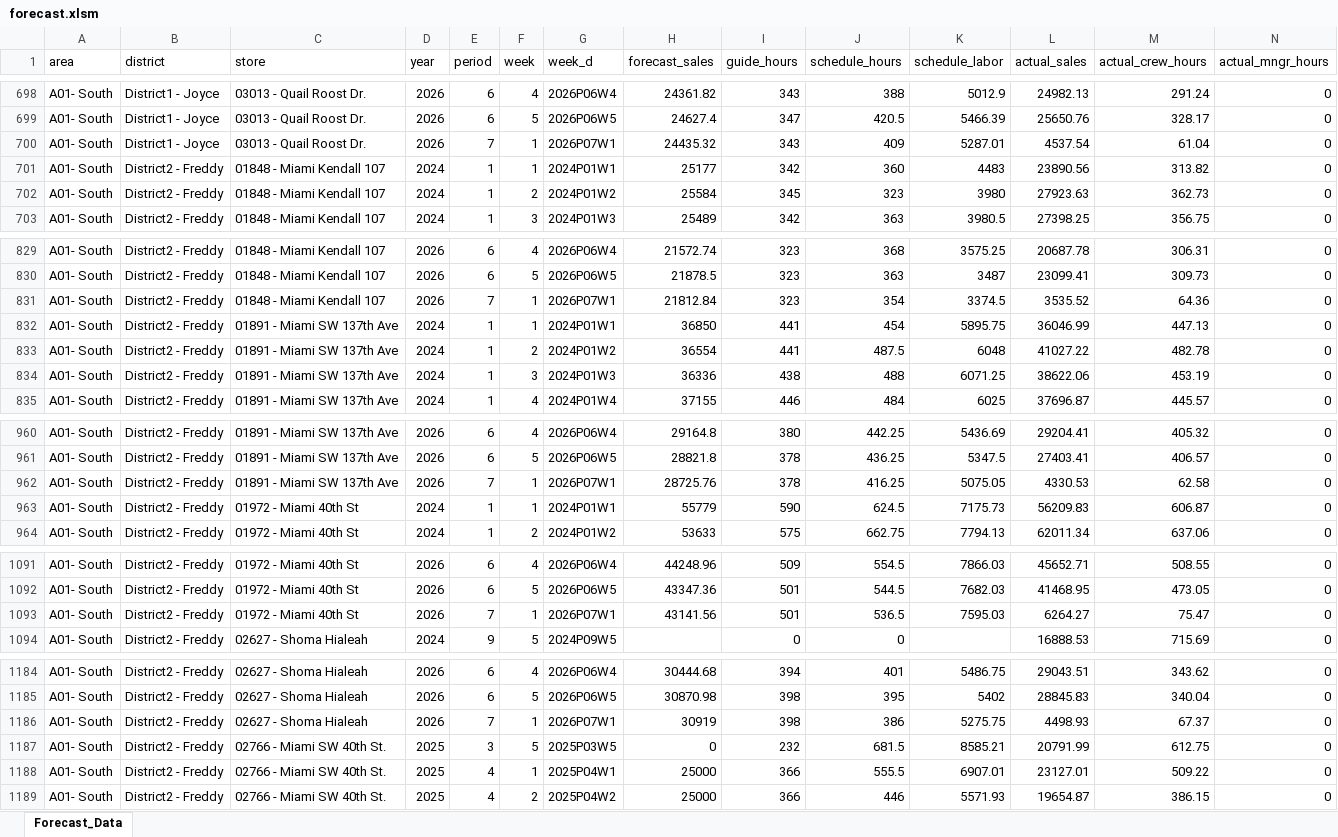
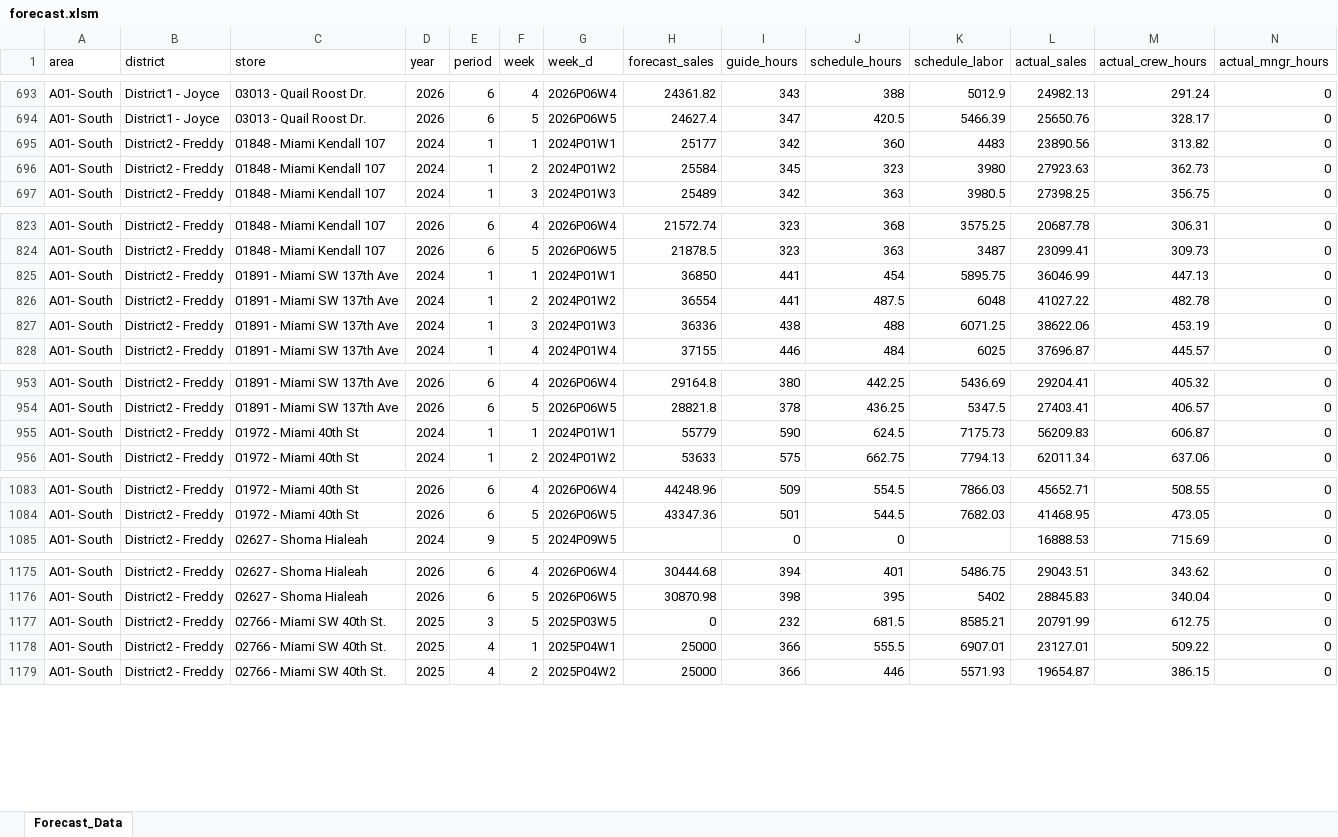
Before and after one commit to StephenOrjales/fl-wingmen-dashboard, an Excel workbook: data/forecast.xlsm, sheet Forecast_Data, drawn as a sheet; only a part is shown, gaps mark what is left out; values as stored, in another font and other column widths than the file's, no borders; rows hold the shown columns only; the diff covers the shown part only; the diff names each change by its address in the sheet, - before the commit and + after, or states it on an @@ line.

```diff
--- a/data/forecast.xlsm (sheet Forecast_Data)
+++ b/data/forecast.xlsm (sheet Forecast_Data)
-row 700: A01- South | District1 - Joyce | 03013 - Quail Roost Dr. | 2026 | 7 | 1 | 2026P07W1 | 24435.32 | 343 | 409 | 5287.01 | 4537.54 | 61.04 | 0
-row 831: A01- South | District2 - Freddy | 01848 - Miami Kendall 107 | 2026 | 7 | 1 | 2026P07W1 | 21812.84 | 323 | 354 | 3374.5 | 3535.52 | 64.36 | 0
-row 962: A01- South | District2 - Freddy | 01891 - Miami SW 137th Ave | 2026 | 7 | 1 | 2026P07W1 | 28725.76 | 378 | 416.25 | 5075.05 | 4330.53 | 62.58 | 0
-row 1093: A01- South | District2 - Freddy | 01972 - Miami 40th St | 2026 | 7 | 1 | 2026P07W1 | 43141.56 | 501 | 536.5 | 7595.03 | 6264.27 | 75.47 | 0
-row 1186: A01- South | District2 - Freddy | 02627 - Shoma Hialeah | 2026 | 7 | 1 | 2026P07W1 | 30919 | 398 | 386 | 5275.75 | 4498.93 | 67.37 | 0
```
Also changed, not shown: 35 removed rows elsewhere in this sheet.
